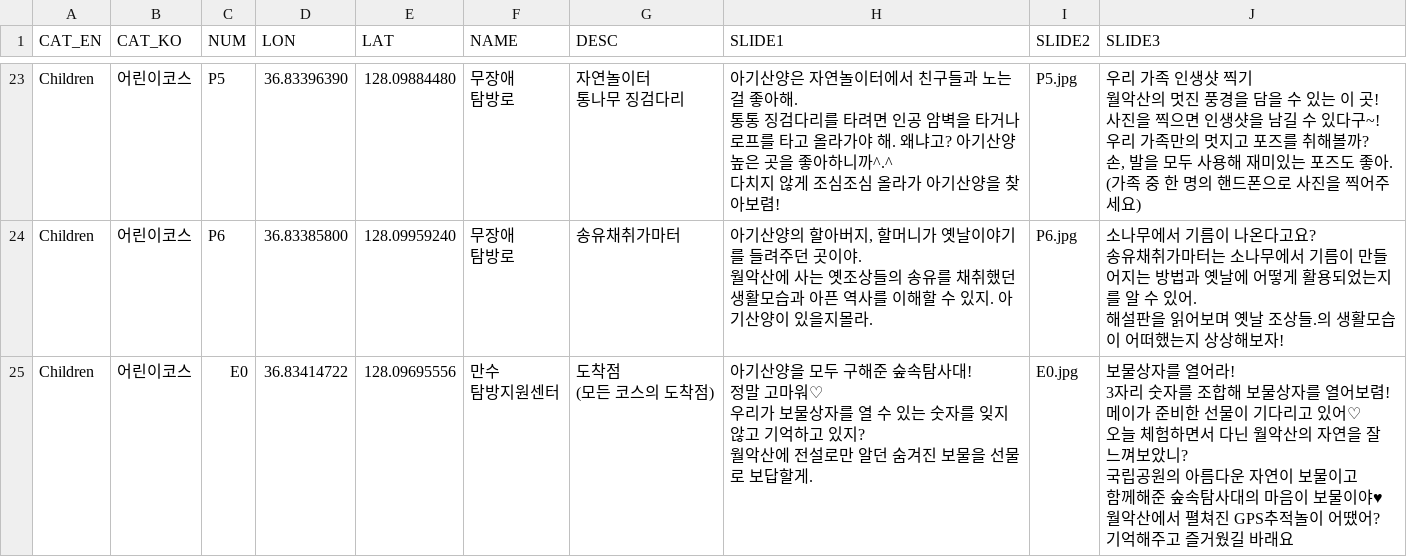
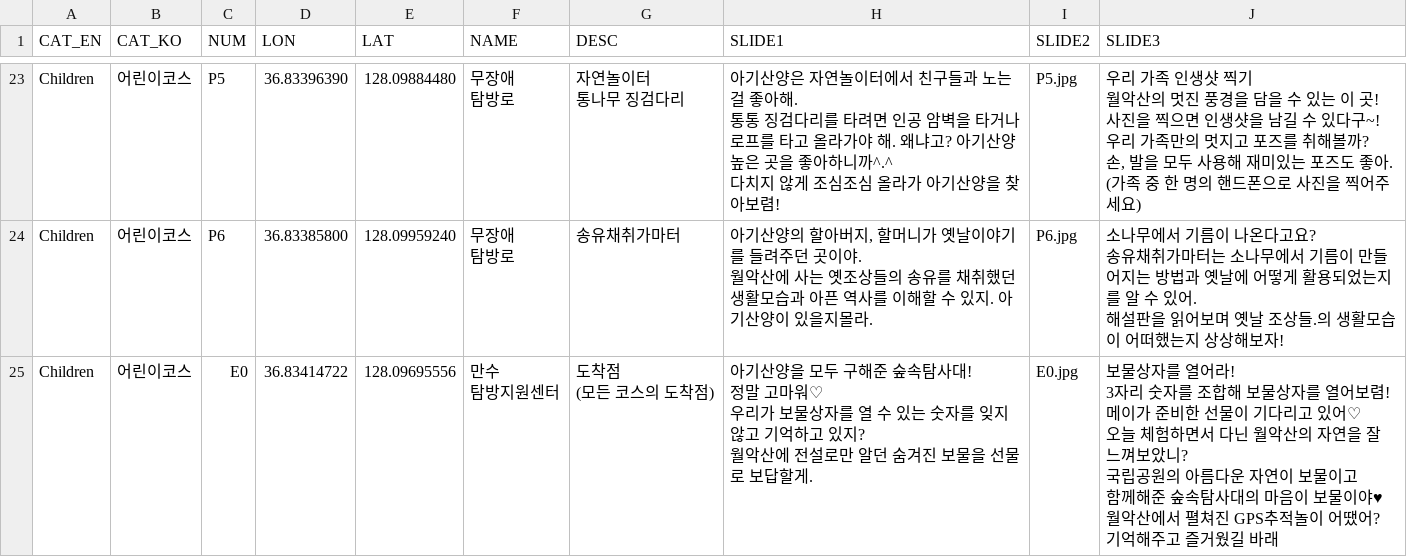
Before and after one commit to osgeokr/exploreKNP, a CSV file: data/explore_list.csv, drawn as a sheet; only a part is shown, gaps mark what is left out.

Commit message:
Update explore_list.csv

```diff
--- a/data/explore_list.csv
+++ b/data/explore_list.csv
@@ -293,18 +293,18 @@ Children,어린이코스,P6,36.83385800 ,128.09959240 ,"무장애
 해설판을 읽어보며 옛날 조상들.의 생활모습이 어떠했는지 상상해보자!"
-Children,어린이코스,E0,36.83414722 ,128.09695556 ,"만수
-탐방지원센터","도착점
-(모든 코스의 도착점)","아기산양을 모두 구해준 숲속탐사대!
-정말 고마워♡
-
-우리가 보물상자를 열 수 있는 숫자를 잊지않고 기억하고 있지?
-월악산에 전설로만 알던 숨겨진 보물을 선물로 보답할게.  ",E0.jpg,"보물상자를 열어라!
-
-3자리 숫자를 조합해 보물상자를 열어보렴!
-메이가 준비한 선물이 기다리고 있어♡
-
-오늘 체험하면서 다닌 월악산의 자연을 잘 느껴보았니?
-국립공원의 아름다운 자연이 보물이고
-함께해준 숲속탐사대의 마음이 보물이야♥
-
-월악산에서 펼쳐진 GPS추적놀이 어땠어?
-기억해주고 즐거웠길 바래요"
+Children,어린이코스,E0,36.83414722 ,128.09695556 ,"만수
+탐방지원센터","도착점
+(모든 코스의 도착점)","아기산양을 모두 구해준 숲속탐사대!
+정말 고마워♡
+
+우리가 보물상자를 열 수 있는 숫자를 잊지않고 기억하고 있지?
+월악산에 전설로만 알던 숨겨진 보물을 선물로 보답할게.  ",E0.jpg,"보물상자를 열어라!
+
+3자리 숫자를 조합해 보물상자를 열어보렴!
+메이가 준비한 선물이 기다리고 있어♡
+
+오늘 체험하면서 다닌 월악산의 자연을 잘 느껴보았니?
+국립공원의 아름다운 자연이 보물이고
+함께해준 숲속탐사대의 마음이 보물이야♥
+
+월악산에서 펼쳐진 GPS추적놀이 어땠어?
+기억해주고 즐거웠길 바래"
```
